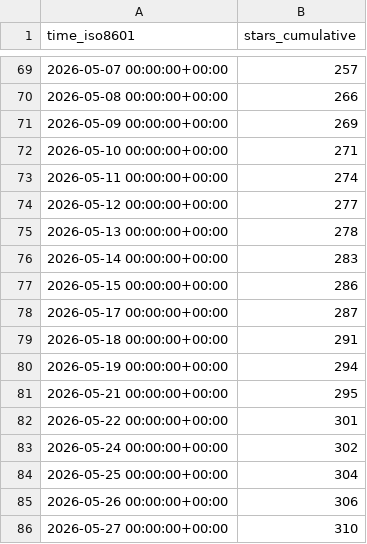
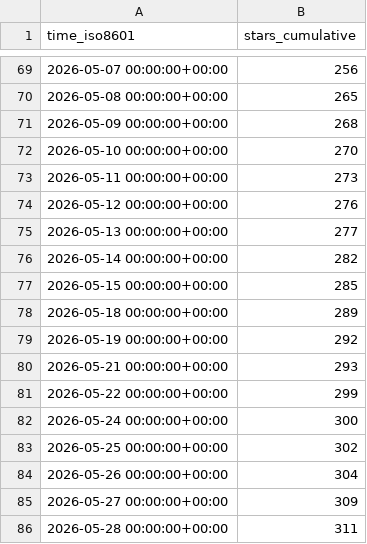
Before and after one commit to microsoft/power-platform-skills, a CSV file: microsoft/power-platform-skills/ghrs-data/stargazers.csv, drawn as a sheet; only a part is shown, gaps mark what is left out; the diff covers the shown part only.

```diff
--- a/microsoft/power-platform-skills/ghrs-data/stargazers.csv
+++ b/microsoft/power-platform-skills/ghrs-data/stargazers.csv
@@ -69,18 +69,18 @@ time_iso8601,stars_cumulative
-2026-05-07 00:00:00+00:00,257
-2026-05-08 00:00:00+00:00,266
-2026-05-09 00:00:00+00:00,269
-2026-05-10 00:00:00+00:00,271
-2026-05-11 00:00:00+00:00,274
-2026-05-12 00:00:00+00:00,277
-2026-05-13 00:00:00+00:00,278
-2026-05-14 00:00:00+00:00,283
-2026-05-15 00:00:00+00:00,286
-2026-05-17 00:00:00+00:00,287
-2026-05-18 00:00:00+00:00,291
-2026-05-19 00:00:00+00:00,294
-2026-05-21 00:00:00+00:00,295
-2026-05-22 00:00:00+00:00,301
-2026-05-24 00:00:00+00:00,302
-2026-05-25 00:00:00+00:00,304
-2026-05-26 00:00:00+00:00,306
-2026-05-27 00:00:00+00:00,310
+2026-05-07 00:00:00+00:00,256
+2026-05-08 00:00:00+00:00,265
+2026-05-09 00:00:00+00:00,268
+2026-05-10 00:00:00+00:00,270
+2026-05-11 00:00:00+00:00,273
+2026-05-12 00:00:00+00:00,276
+2026-05-13 00:00:00+00:00,277
+2026-05-14 00:00:00+00:00,282
+2026-05-15 00:00:00+00:00,285
+2026-05-18 00:00:00+00:00,289
+2026-05-19 00:00:00+00:00,292
+2026-05-21 00:00:00+00:00,293
+2026-05-22 00:00:00+00:00,299
+2026-05-24 00:00:00+00:00,300
+2026-05-25 00:00:00+00:00,302
+2026-05-26 00:00:00+00:00,304
+2026-05-27 00:00:00+00:00,309
+2026-05-28 00:00:00+00:00,311
```
Also changed, not shown: 27 edited cells elsewhere in this file.
